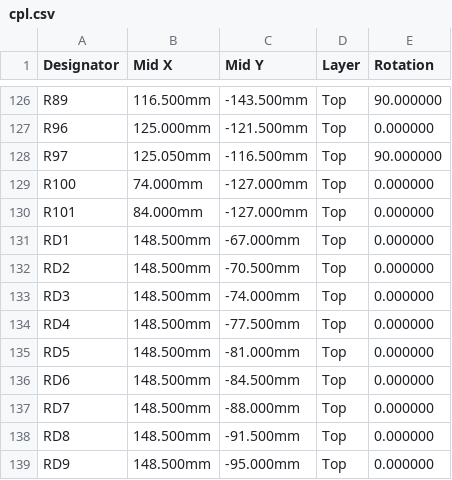
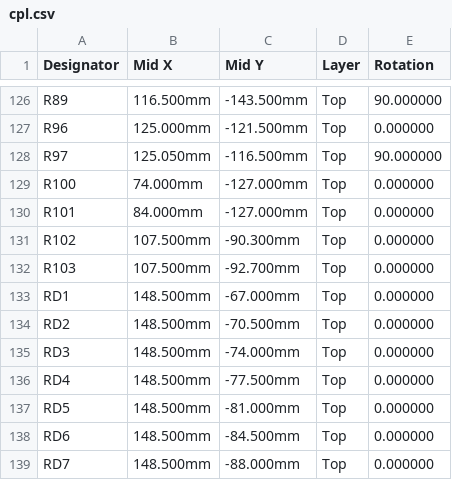
Before and after one commit to JacobsMess/ze2-captur-mcm-spoof, a CSV file: hw/out/jlc/cpl.csv, drawn as a sheet; only a part is shown, gaps mark what is left out; the shorter side is filled out with more unchanged rows.

```diff
--- a/hw/out/jlc/cpl.csv
+++ b/hw/out/jlc/cpl.csv
@@ -130,2 +130,4 @@ R100,74.000mm,-127.000mm,Top,0.000000
 R101,84.000mm,-127.000mm,Top,0.000000
+R102,107.500mm,-90.300mm,Top,0.000000
+R103,107.500mm,-92.700mm,Top,0.000000
 RD1,148.500mm,-67.000mm,Top,0.000000
```
Also changed, not shown: hw/out/jlc/bom.csv, 36 other files.
